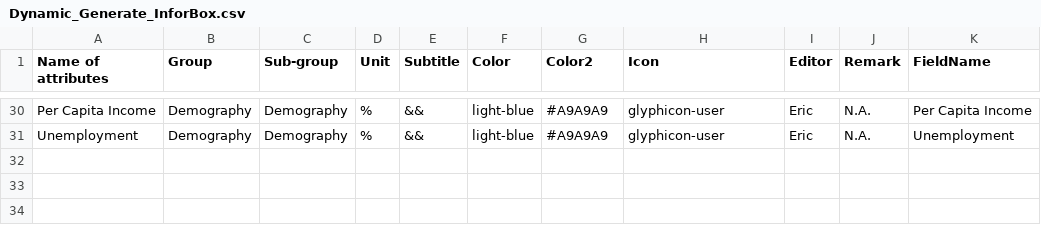
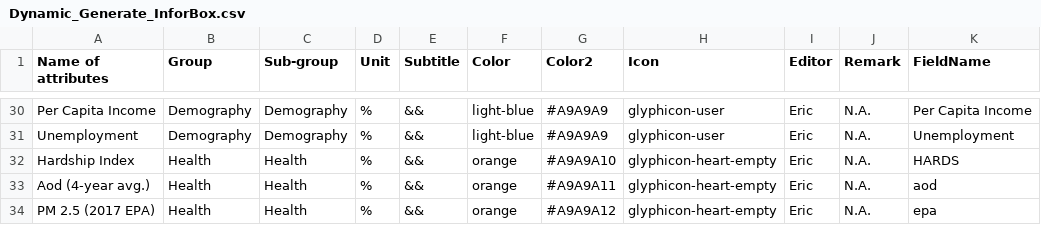
Before and after one commit to healthyregions/OpenAirQ-phase1, a CSV file: dashboard/data/Dynamic_Generate_InforBox.csv, drawn as a sheet; only a part is shown, gaps mark what is left out.

Commit message:
ADD EPA AOD HARDINDEX META&DATA

```diff
--- a/dashboard/data/Dynamic_Generate_InforBox.csv
+++ b/dashboard/data/Dynamic_Generate_InforBox.csv
@@ -31 +31,4 @@ Per Capita Income,Demography,Demography,%,&&,light-blue,#A9A9A9,glyphicon-user,E
 Unemployment,Demography,Demography,%,&&,light-blue,#A9A9A9,glyphicon-user,Eric,N.A.,Unemployment
+Hardship Index,Health,Health,%,&&,orange,#A9A9A10,glyphicon-heart-empty,Eric,N.A.,HARDS
+Aod (4-year avg.),Health,Health,%,&&,orange,#A9A9A11,glyphicon-heart-empty,Eric,N.A.,aod
+PM 2.5 (2017 EPA),Health,Health,%,&&,orange,#A9A9A12,glyphicon-heart-empty,Eric,N.A.,epa
```
Also changed, not shown: 1 other file.
